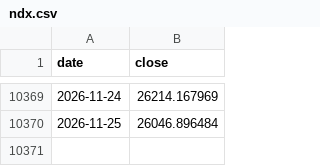
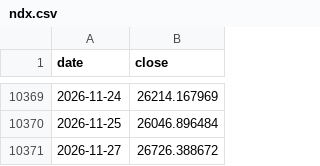
Before and after one commit to wldbs9414/tripod-signal, a CSV file: data/ndx.csv, drawn as a sheet; only a part is shown, gaps mark what is left out.

```diff
--- a/data/ndx.csv
+++ b/data/ndx.csv
@@ -10370 +10370,2 @@ date,close
 2026-11-25,26046.896484
+2026-11-27,26726.388672
```
Also changed, not shown: data/etf.csv, data/vix.csv, 2 other files.
